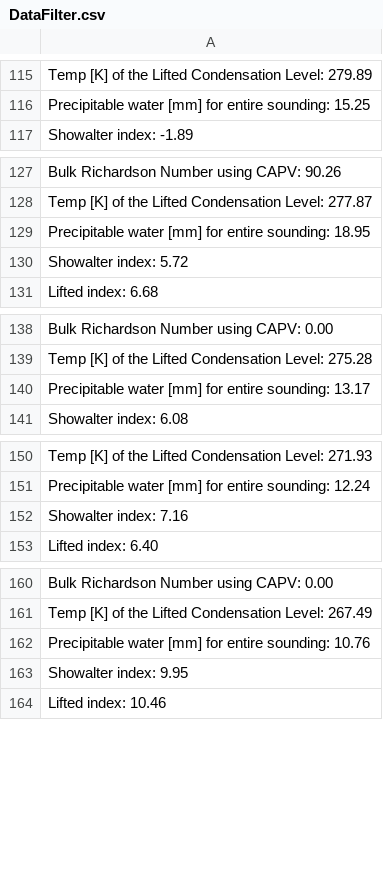
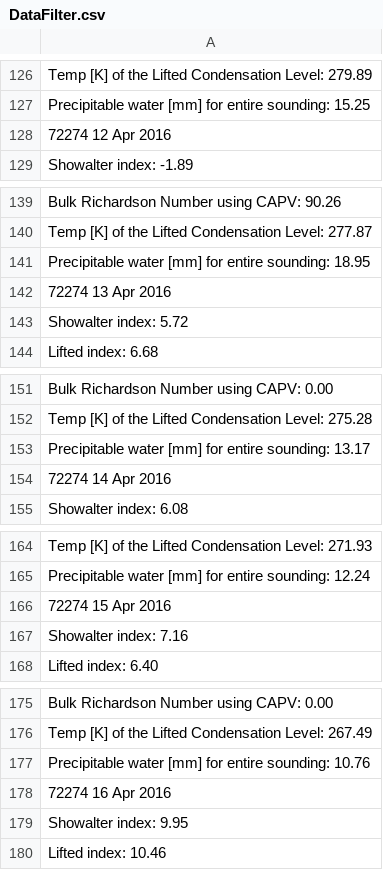
Before and after one commit to maps16/SeminarioC, a CSV file: DataFilter.csv, drawn as a sheet; only a part is shown, gaps mark what is left out; the diff covers the shown part only; the diff names each change by its address in the sheet, - before the commit and + after, or states it on an @@ line.

```diff
--- a/DataFilter.csv
+++ b/DataFilter.csv
+row 128: 72274 12 Apr 2016
+row 142: 72274 13 Apr 2016
+row 154: 72274 14 Apr 2016
+row 166: 72274 15 Apr 2016
+row 178: 72274 16 Apr 2016
```
Also changed, not shown: 25 added rows elsewhere in this file, 2 other files.
